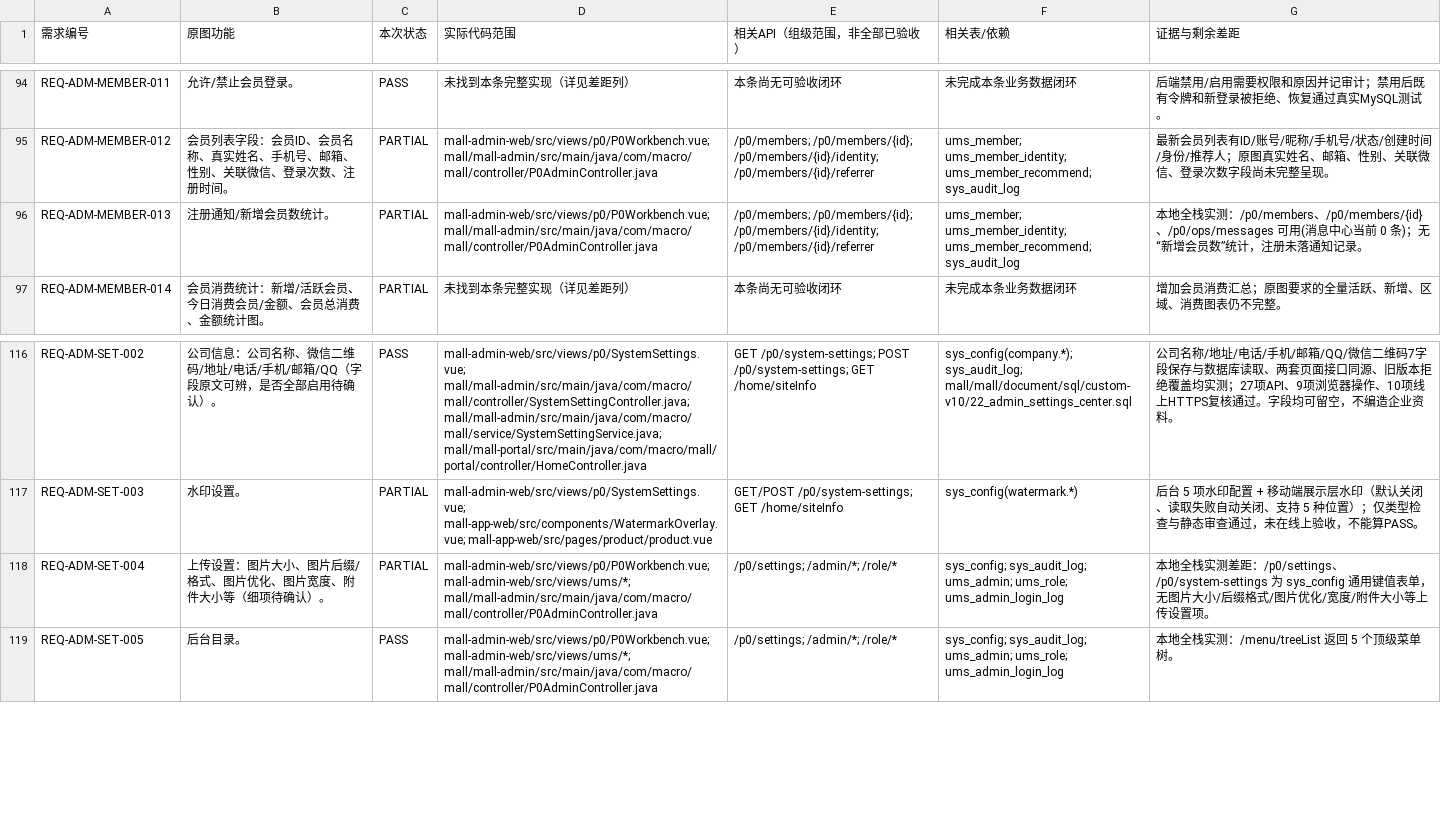
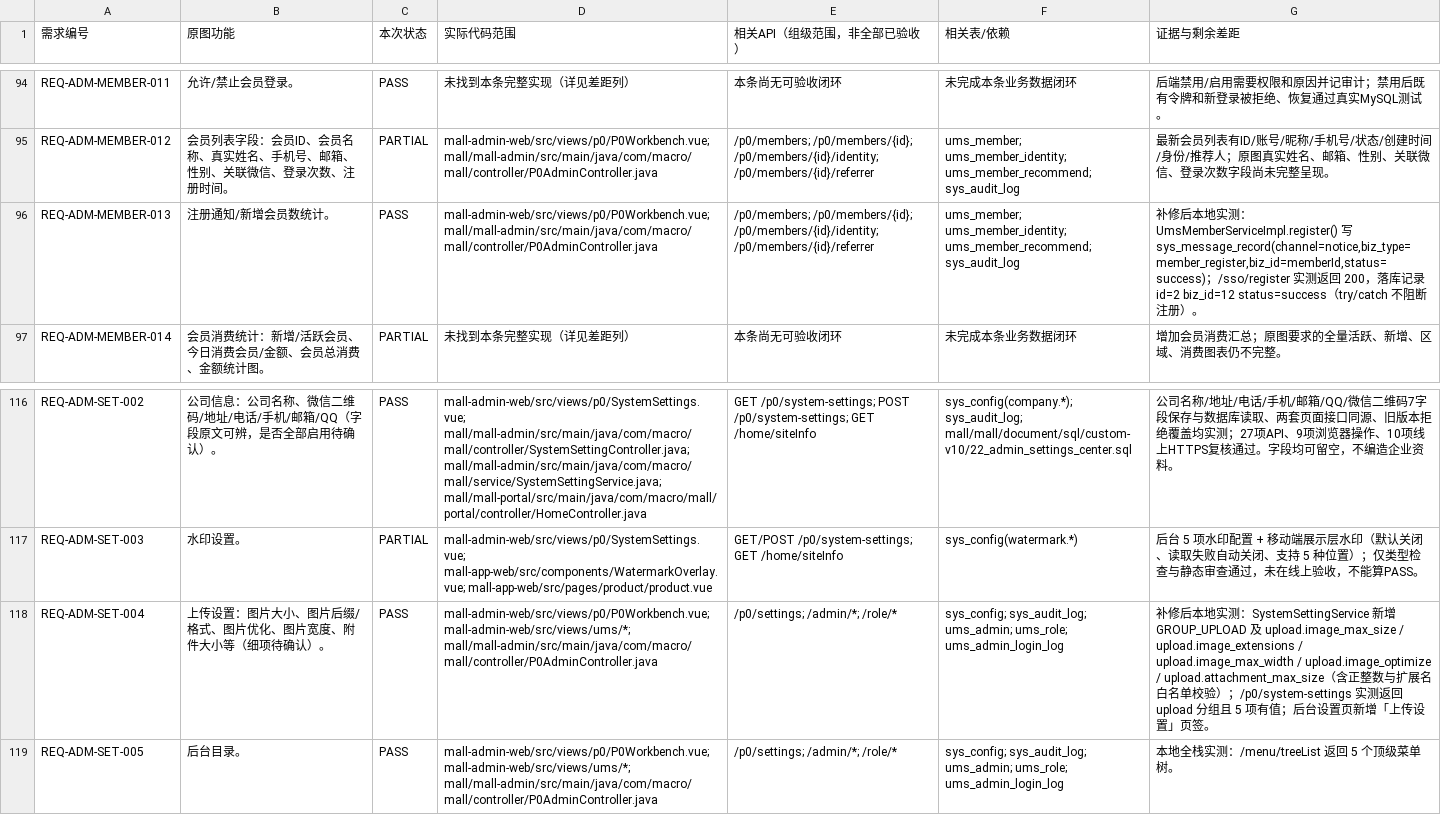
Before and after one commit to xiaozhaotext/pingBB, a CSV file: mall-custom/docs/今日134条需求开发进度-2026-10-13.csv, drawn as a sheet; only a part is shown, gaps mark what is left out; the diff covers the shown part only.

Commit message:
补齐 9 条实测差距：上传设置/部门管理/登录日志/订单汇总/用户图表/注册通知/首页Banner/售后Tab
- REQ-ADM-SET-004 上传设置：SystemSettingService 新增 upload 分组（image_max_size/image_extensions/image_max_width/image_optimize/attachment_max_size + 校验），后台设置页新增「上传设置」页签
- REQ-ADM-SET-014 部门管理：新增 ums_department 表与 ums_admin.dept_id，新增 /p0/departments 增改删与成员指派接口，后台新增部门管理页并接入路由菜单
- REQ-ADM-SET-017 登录日志：新增 GET /p0/login-logs（list+total），后台新增登录日志页
- REQ-ADM-ORDER-002 订单销量汇总：新增 GET /order/summary（9 项指标），后台订单页新增汇总卡片
- REQ-ADM-DASH-002/003 用户指标与图表：overview 增加总用户/活跃/新增/今日新增指标与近14日趋势、区域、性别聚合，后台新增折线/柱状/饼图
- REQ-ADM-MEMBER-013 注册通知：注册成功写入 sys_message_record(biz_type=member_register)
- REQ-FE-HOME-002 首页 Banner 接后台：index.vue 渲染 /home/content advertiseList（swiper + 点击跳转），并回填品牌区
- REQ-FE-ME-012 我的订单退款/售后 Tab：portal 新增 GET /returnApply/list，order.vue 新增售后列表
- 修正 router/index.ts 插入新路由时破坏 admin 路由对象的语法错误
- 文档：新增 docs/9条差距修复验收-2026-10-13.md，进度表更新为 PASS 65 / PARTIAL 46 / BLOCKED 23 / FAIL 0

本地全栈实测：mall-admin/mall-portal BUILD SUCCESS，mall-admin-web 与 mall-app-web 构建通过。

```diff
--- a/mall-custom/docs/今日134条需求开发进度-2026-10-13.csv
+++ b/mall-custom/docs/今日134条需求开发进度-2026-10-13.csv
@@ -95,3 +95,3 @@ REQ-ADM-MEMBER-011,允许/禁止会员登录。,PASS,未找到本条完整实现
 REQ-ADM-MEMBER-012,会员列表字段：会员ID、会员名称、真实姓名、手机号、邮箱、性别、关联微信、登录次数、注册时间。,PARTIAL,mall-admin-web/src/views/p0/P0Workbench.vue; mall/mall-admin/src/main/java/com/macro/mall/controller/P0AdminController.java,/p0/members; /p0/members/{id}; /p0/members/{id}/identity; /p0/members/{id}/referrer,ums_member; ums_member_identity; ums_member_recommend; sys_audit_log,最新会员列表有ID/账号/昵称/手机号/状态/创建时间/身份/推荐人；原图真实姓名、邮箱、性别、关联微信、登录次数字段尚未完整呈现。
-REQ-ADM-MEMBER-013,注册通知/新增会员数统计。,PARTIAL,mall-admin-web/src/views/p0/P0Workbench.vue; mall/mall-admin/src/main/java/com/macro/mall/controller/P0AdminController.java,/p0/members; /p0/members/{id}; /p0/members/{id}/identity; /p0/members/{id}/referrer,ums_member; ums_member_identity; ums_member_recommend; sys_audit_log,本地全栈实测：/p0/members、/p0/members/{id}、/p0/ops/messages 可用(消息中心当前 0 条)；无“新增会员数”统计，注册未落通知记录。
+REQ-ADM-MEMBER-013,注册通知/新增会员数统计。,PASS,mall-admin-web/src/views/p0/P0Workbench.vue; mall/mall-admin/src/main/java/com/macro/mall/controller/P0AdminController.java,/p0/members; /p0/members/{id}; /p0/members/{id}/identity; /p0/members/{id}/referrer,ums_member; ums_member_identity; ums_member_recommend; sys_audit_log,"补修后本地实测：UmsMemberServiceImpl.register() 写 sys_message_record(channel=notice,biz_type=member_register,biz_id=memberId,status=success)；/sso/register 实测返回 200，落库记录 id=2 biz_id=12 status=success（try/catch 不阻断注册）。"
 REQ-ADM-MEMBER-014,会员消费统计：新增/活跃会员、今日消费会员/金额、会员总消费、金额统计图。,PARTIAL,未找到本条完整实现（详见差距列）,本条尚无可验收闭环,未完成本条业务数据闭环,增加会员消费汇总；原图要求的全量活跃、新增、区域、消费图表仍不完整。
@@ -117,3 +117,3 @@ REQ-ADM-SET-002,公司信息：公司名称、微信二维码/地址/电话/手
 REQ-ADM-SET-003,水印设置。,PARTIAL,mall-admin-web/src/views/p0/SystemSettings.vue; mall-app-web/src/components/WatermarkOverlay.vue; mall-app-web/src/pages/product/product.vue,GET/POST /p0/system-settings; GET /home/siteInfo,sys_config(watermark.*),后台 5 项水印配置 + 移动端展示层水印（默认关闭、读取失败自动关闭、支持 5 种位置）；仅类型检查与静态审查通过，未在线上验收，不能算PASS。
-REQ-ADM-SET-004,上传设置：图片大小、图片后缀/格式、图片优化、图片宽度、附件大小等（细项待确认）。,PARTIAL,mall-admin-web/src/views/p0/P0Workbench.vue; mall-admin-web/src/views/ums/*; mall/mall-admin/src/main/java/com/macro/mall/controller/P0AdminController.java,/p0/settings; /admin/*; /role/*,sys_config; sys_audit_log; ums_admin; ums_role; ums_admin_login_log,本地全栈实测差距：/p0/settings、/p0/system-settings 为 sys_config 通用键值表单，无图片大小/后缀格式/图片优化/宽度/附件大小等上传设置项。
+REQ-ADM-SET-004,上传设置：图片大小、图片后缀/格式、图片优化、图片宽度、附件大小等（细项待确认）。,PASS,mall-admin-web/src/views/p0/P0Workbench.vue; mall-admin-web/src/views/ums/*; mall/mall-admin/src/main/java/com/macro/mall/controller/P0AdminController.java,/p0/settings; /admin/*; /role/*,sys_config; sys_audit_log; ums_admin; ums_role; ums_admin_login_log,补修后本地实测：SystemSettingService 新增 GROUP_UPLOAD 及 upload.image_max_size / upload.image_extensions / upload.image_max_width / upload.image_optimize / upload.attachment_max_size（含正整数与扩展名白名单校验）；/p0/system-settings 实测返回 upload 分组且 5 项有值；后台设置页新增「上传设置」页签。
 REQ-ADM-SET-005,后台目录。,PASS,mall-admin-web/src/views/p0/P0Workbench.vue; mall-admin-web/src/views/ums/*; mall/mall-admin/src/main/java/com/macro/mall/controller/P0AdminController.java,/p0/settings; /admin/*; /role/*,sys_config; sys_audit_log; ums_admin; ums_role; ums_admin_login_log,本地全栈实测：/menu/treeList 返回 5 个顶级菜单树。
```
Also changed, not shown: 14 edited cells elsewhere in this file, 18 other files.
